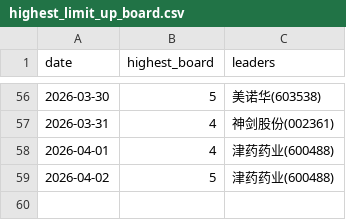
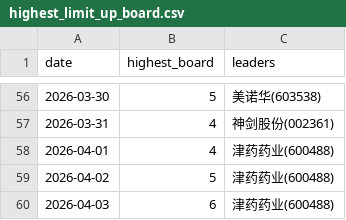
Before and after one commit to dabinDev/AiStock, a CSV file: data/highest_limit_up_board.csv, drawn as a sheet; only a part is shown, gaps mark what is left out.

```diff
--- a/data/highest_limit_up_board.csv
+++ b/data/highest_limit_up_board.csv
@@ -59 +59,2 @@
 2026-04-02,5,津药药业(600488)
+2026-04-03,6,津药药业(600488)
```
Also changed, not shown: 5 other files.
